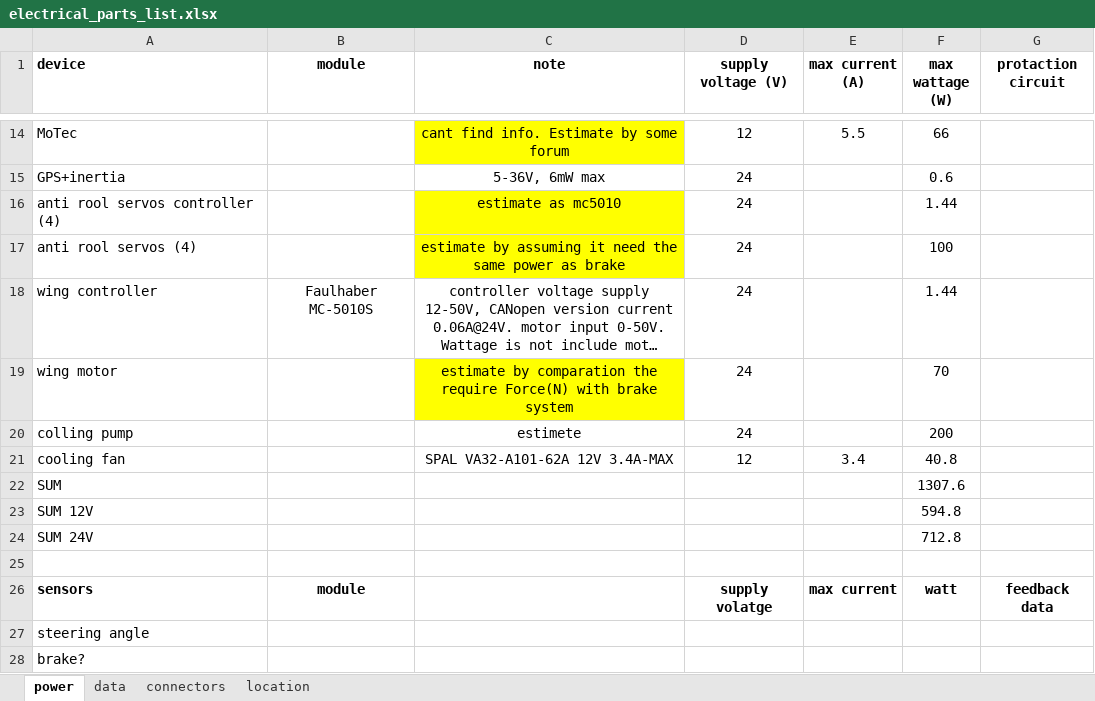
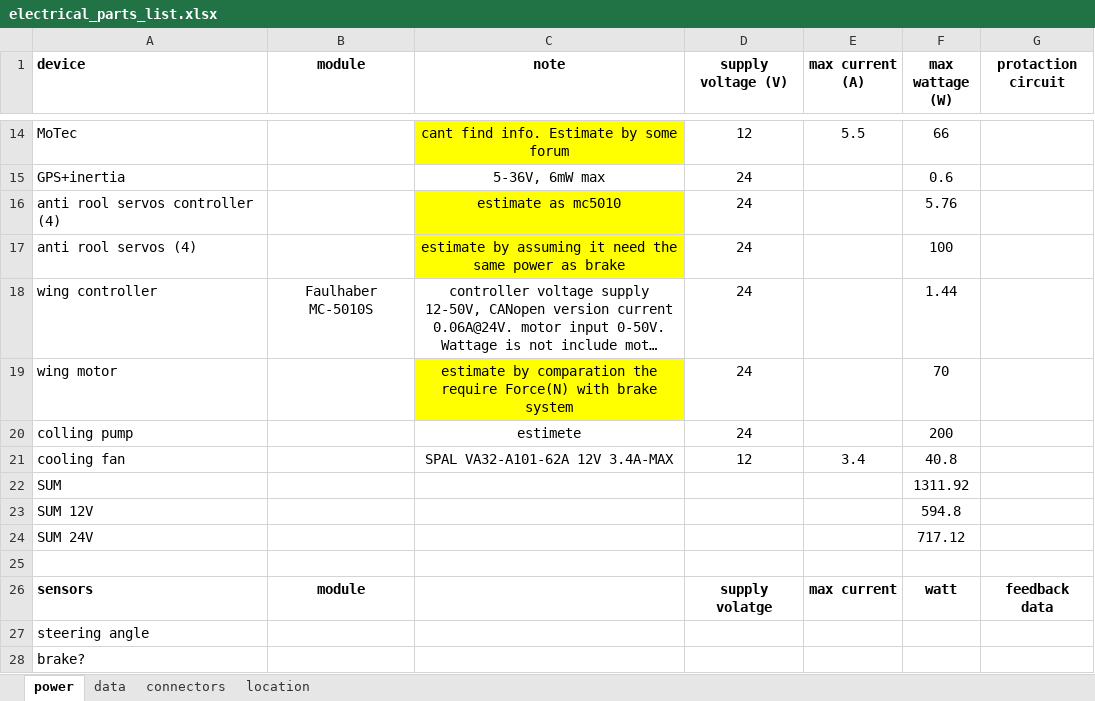
Before and after one commit to TechnionAVFormula/Hardware_Algo, an Excel workbook: Power/electrical_parts_list.xlsx, sheet power, drawn as a sheet; only a part is shown, gaps mark what is left out; long unchanged cells end in …; values as stored, in another font and other column widths than the file's, no borders; the diff names each change by its address in the sheet, - before the commit and + after, or states it on an @@ line.

Commit message:
details update

```diff
--- a/Power/electrical_parts_list.xlsx (sheet power)
+++ b/Power/electrical_parts_list.xlsx (sheet power)
-F16 (max wattage (W)): 1.44
+F16 (max wattage (W)): 5.76
-F22 (max wattage (W)): 1307.6
+F22 (max wattage (W)): 1311.92
-F24 (max wattage (W)): 712.8
+F24 (max wattage (W)): 717.12
```
